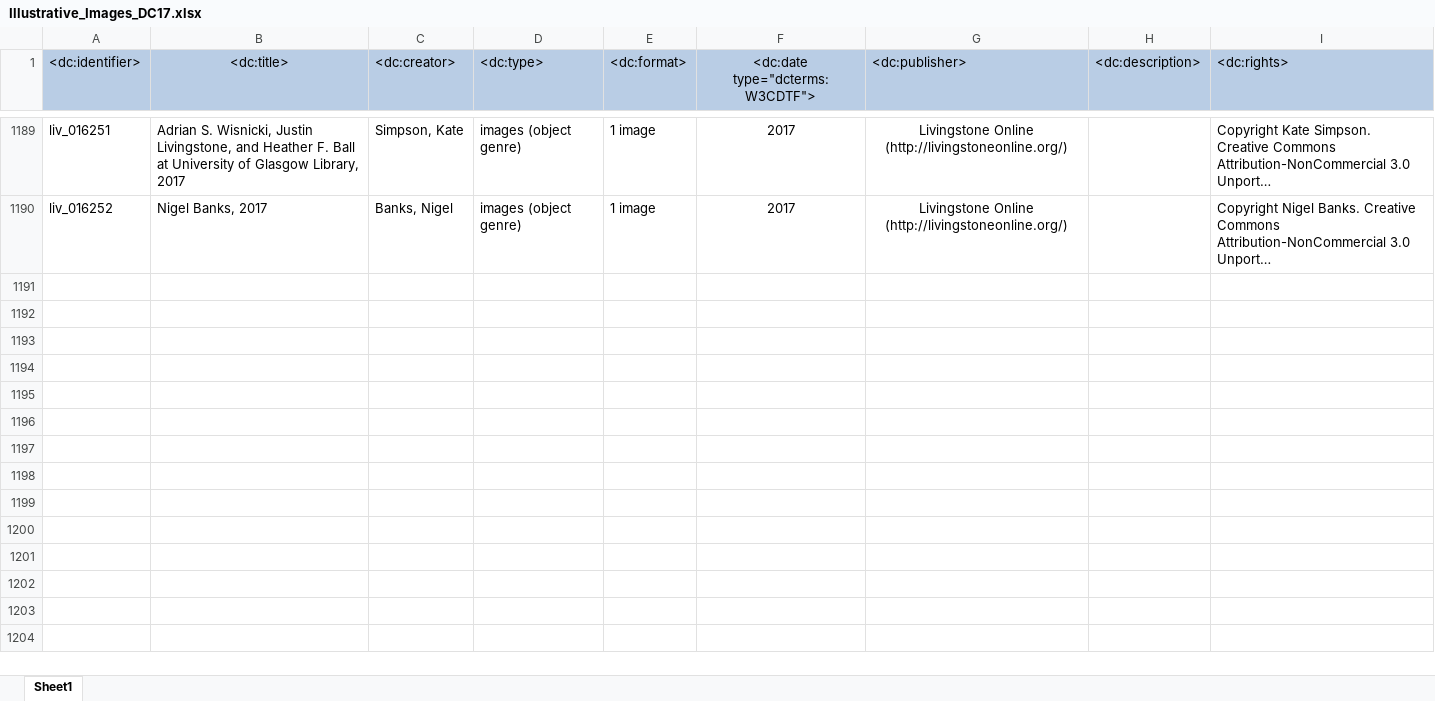
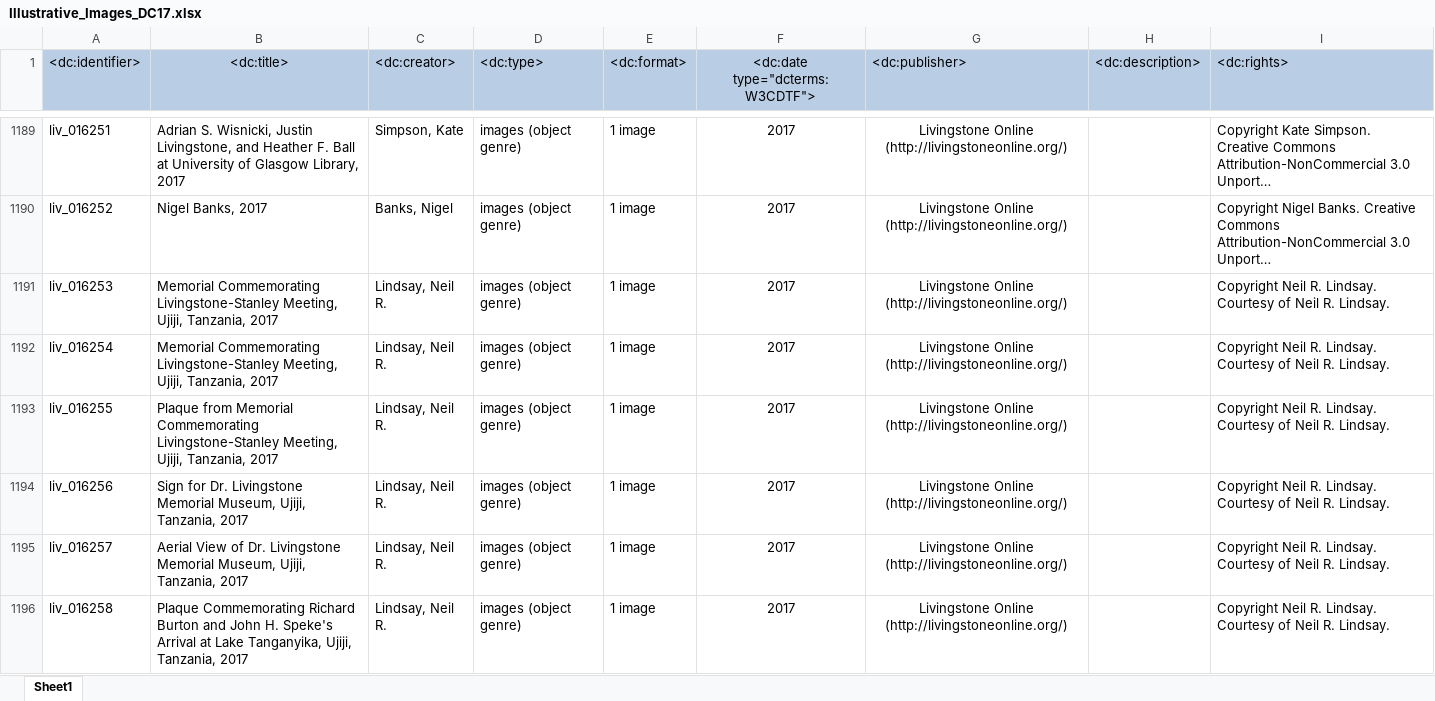
Before and after one commit to livingstoneonline/LEAP-MODS, an Excel workbook: MODS-DC-Generators/Illustrative-MODS-Generator-NEW/Illustrative_Images_DC17.xlsx, sheet Sheet1, drawn as a sheet; only a part is shown, gaps mark what is left out; long unchanged cells end in …; values as stored, in another font and other column widths than the file's, no borders; the diff names each change by its address in the sheet, - before the commit and + after, or states it on an @@ line.

Commit message:
new illustrative DC

```diff
--- a/MODS-DC-Generators/Illustrative-MODS-Generator-NEW/Illustrative_Images_DC17.xlsx (sheet Sheet1)
+++ b/MODS-DC-Generators/Illustrative-MODS-Generator-NEW/Illustrative_Images_DC17.xlsx (sheet Sheet1)
+row 1191: liv_016253 | Memorial Commemorating Livingstone-Stanley Meeting, Ujiji, Tanzania, 2017 | Lindsay, Neil R. | images (object genre) | 1 image | 2017 | Livingstone Online (http://livingstoneonline.org/) |  | Copyright Neil R. Lindsay. Courtesy of Neil R. Lindsay.
+row 1192: liv_016254 | Memorial Commemorating Livingstone-Stanley Meeting, Ujiji, Tanzania, 2017 | Lindsay, Neil R. | images (object genre) | 1 image | 2017 | Livingstone Online (http://livingstoneonline.org/) |  | Copyright Neil R. Lindsay. Courtesy of Neil R. Lindsay.
+row 1193: liv_016255 | Plaque from Memorial Commemorating Livingstone-Stanley Meeting, Ujiji, Tanzania, 2017 | Lindsay, Neil R. | images (object genre) | 1 image | 2017 | Livingstone Online (http://livingstoneonline.org/) |  | Copyright Neil R. Lindsay. Courtesy of Neil R. Lindsay.
+row 1194: liv_016256 | Sign for Dr. Livingstone Memorial Museum, Ujiji, Tanzania, 2017 | Lindsay, Neil R. | images (object genre) | 1 image | 2017 | Livingstone Online (http://livingstoneonline.org/) |  | Copyright Neil R. Lindsay. Courtesy of Neil R. Lindsay.
+row 1195: liv_016257 | Aerial View of Dr. Livingstone Memorial Museum, Ujiji, Tanzania, 2017 | Lindsay, Neil R. | images (object genre) | 1 image | 2017 | Livingstone Online (http://livingstoneonline.org/) |  | Copyright Neil R. Lindsay. Courtesy of Neil R. Lindsay.
+row 1196: liv_016258 | Plaque Commemorating Richard Burton and John H. Speke's Arrival at Lake Tanganyika, Ujiji, Tanzania, 2017 | Lindsay, Neil R. | images (object genre) | 1 image | 2017 | Livingstone Online (http://livingstoneonline.org/) |  | Copyright Neil R. Lindsay. Courtesy of Neil R. Lindsay.
```
Also changed, not shown: 1 other file.
